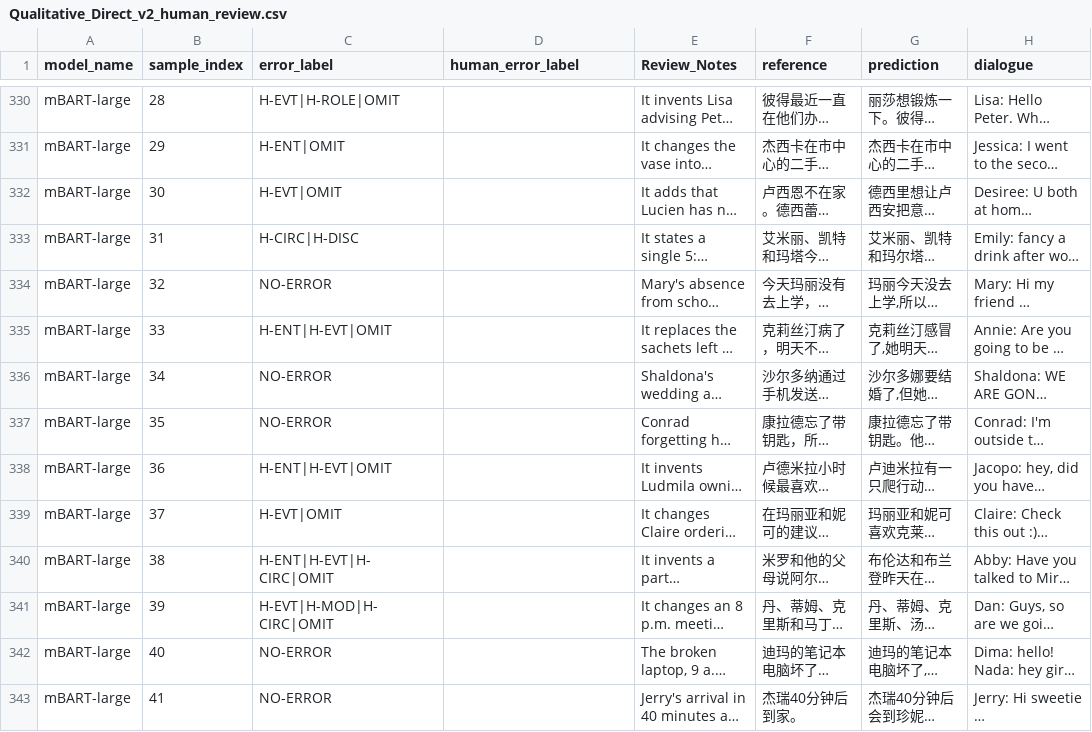
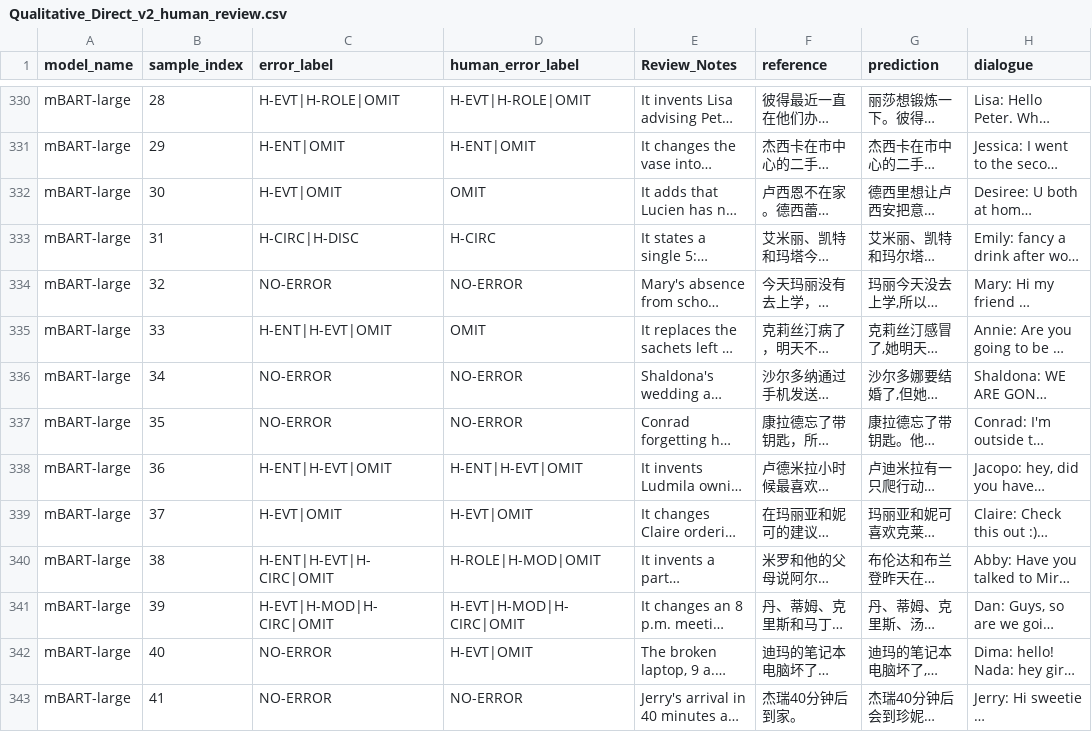
Before and after one commit to yunlee919/relational-grounding-dialogue-summarization, a CSV file: annotations/summary_hallucination/Qualitative_Direct_v2_human_review.csv, drawn as a sheet; only a part is shown, gaps mark what is left out; long unchanged cells end in …; the diff covers the shown part only; the diff names each change by its address in the sheet, - before the commit and + after, or states it on an @@ line.

```diff
--- a/annotations/summary_hallucination/Qualitative_Direct_v2_human_review.csv
+++ b/annotations/summary_hallucination/Qualitative_Direct_v2_human_review.csv
-D330 (human_error_label): (empty)
+D330 (human_error_label): H-EVT|H-ROLE|OMIT
-D331 (human_error_label): (empty)
+D331 (human_error_label): H-ENT|OMIT
-D332 (human_error_label): (empty)
+D332 (human_error_label): OMIT
-D333 (human_error_label): (empty)
+D333 (human_error_label): H-CIRC
-D334 (human_error_label): (empty)
+D334 (human_error_label): NO-ERROR
-D335 (human_error_label): (empty)
+D335 (human_error_label): OMIT
-D336:D337 (human_error_label): (empty)
+D336:D337 (human_error_label): NO-ERROR
-D338 (human_error_label): (empty)
+D338 (human_error_label): H-ENT|H-EVT|OMIT
-D339 (human_error_label): (empty)
+D339 (human_error_label): H-EVT|OMIT
-D340 (human_error_label): (empty)
+D340 (human_error_label): H-ROLE|H-MOD|OMIT
-D341 (human_error_label): (empty)
+D341 (human_error_label): H-EVT|H-MOD|H-CIRC|OMIT
-D342 (human_error_label): (empty)
+D342 (human_error_label): H-EVT|OMIT
-D343 (human_error_label): (empty)
+D343 (human_error_label): NO-ERROR
```
Also changed, not shown: 75 edited cells elsewhere in this file.
